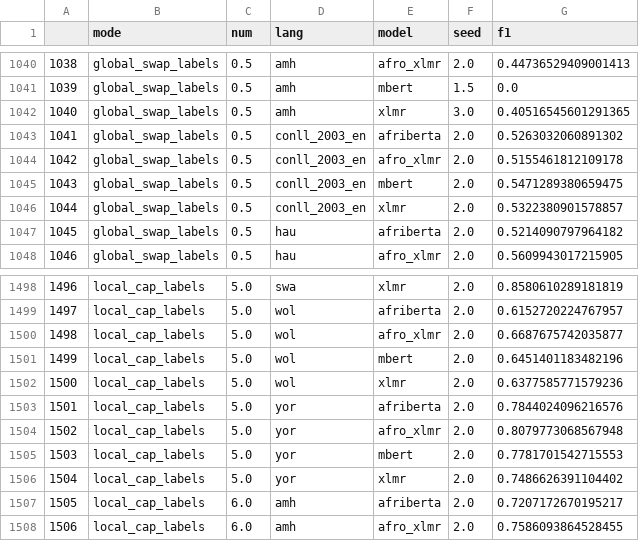
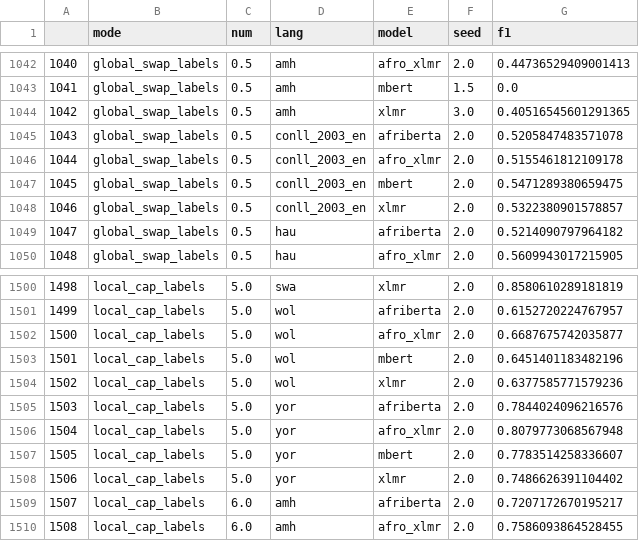
Before and after one commit to ArnolFokam/NER-Annotations-Density-vs-Pre-trained-Models, a CSV file: analysis/main_results.csv, drawn as a sheet; only a part is shown, gaps mark what is left out; addresses are those after the commit; the diff covers the shown part only; the diff names each change by its address in the sheet, - before the commit and + after, or states it on an @@ line.

```diff
--- a/analysis/main_results.csv
+++ b/analysis/main_results.csv
@@ column A renumbered from row 1017 down @@
-G1045 (f1): 0.5263032060891302
+G1045 (f1): 0.5205847483571078
-G1507 (f1): 0.7781701542715553
+G1507 (f1): 0.7783514258336607
```
Also changed, not shown: 2 added rows and 29 edited cells elsewhere in this file, 12 other files.
